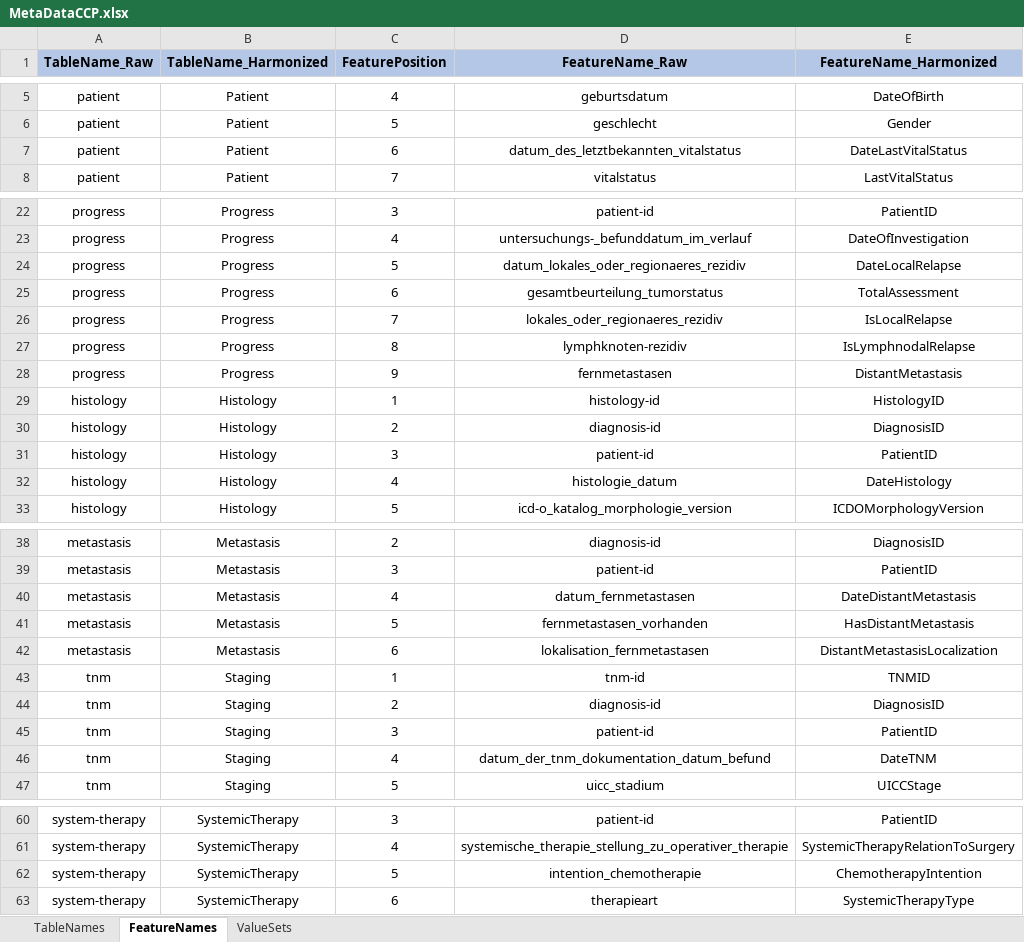
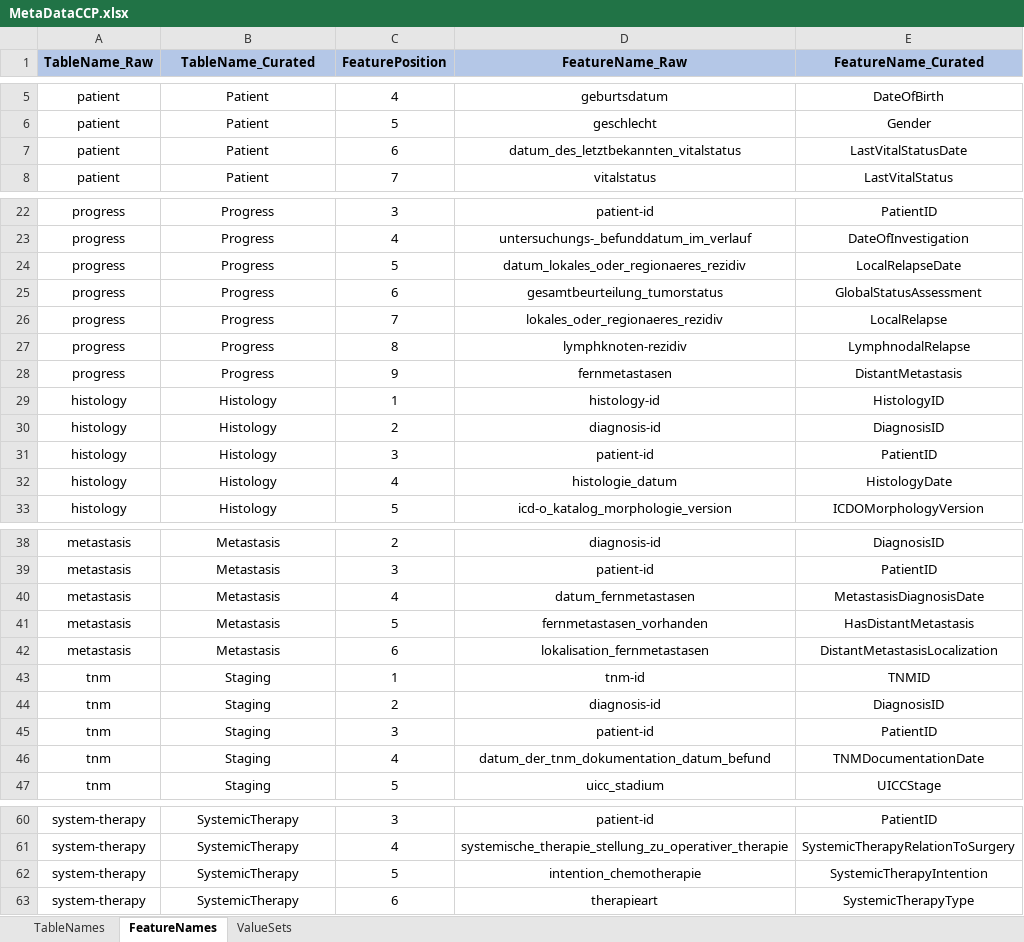
Before and after one commit to BastianReiter/dsCCPhos, an Excel workbook: Development/MetaData/MetaDataCCP.xlsx, sheet FeatureNames, drawn as a sheet; only a part is shown, gaps mark what is left out; values as stored, in another font and other column widths than the file's, no borders; the diff covers the shown part only; the diff names each change by its address in the sheet, - before the commit and + after, or states it on an @@ line.

Commit message:
First version of CurateData()

```diff
--- a/Development/MetaData/MetaDataCCP.xlsx (sheet FeatureNames)
+++ b/Development/MetaData/MetaDataCCP.xlsx (sheet FeatureNames)
-B1: TableName_Harmonized
+B1: TableName_Curated
-E1: FeatureName_Harmonized
+E1: FeatureName_Curated
-E7 (FeatureName_Curated): DateLastVitalStatus
+E7 (FeatureName_Curated): LastVitalStatusDate
-E24 (FeatureName_Curated): DateLocalRelapse
+E24 (FeatureName_Curated): LocalRelapseDate
-E25 (FeatureName_Curated): TotalAssessment
+E25 (FeatureName_Curated): GlobalStatusAssessment
-E26 (FeatureName_Curated): IsLocalRelapse
+E26 (FeatureName_Curated): LocalRelapse
-E27 (FeatureName_Curated): IsLymphnodalRelapse
+E27 (FeatureName_Curated): LymphnodalRelapse
-E32 (FeatureName_Curated): DateHistology
+E32 (FeatureName_Curated): HistologyDate
-E40 (FeatureName_Curated): DateDistantMetastasis
+E40 (FeatureName_Curated): MetastasisDiagnosisDate
-E46 (FeatureName_Curated): DateTNM
+E46 (FeatureName_Curated): TNMDocumentationDate
-E62 (FeatureName_Curated): ChemotherapyIntention
+E62 (FeatureName_Curated): SystemicTherapyIntention
```
Also changed, not shown: 2 edited cells elsewhere in this sheet, sheet ValueSets, sheet TableNames, 26 other files.
